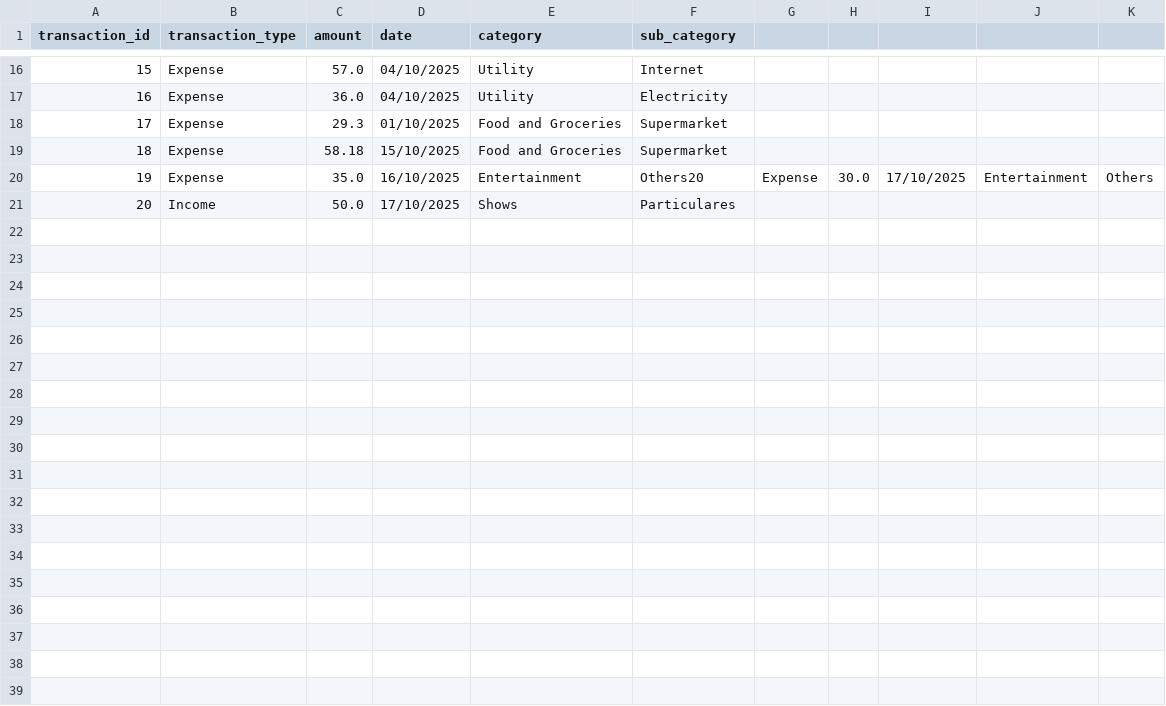
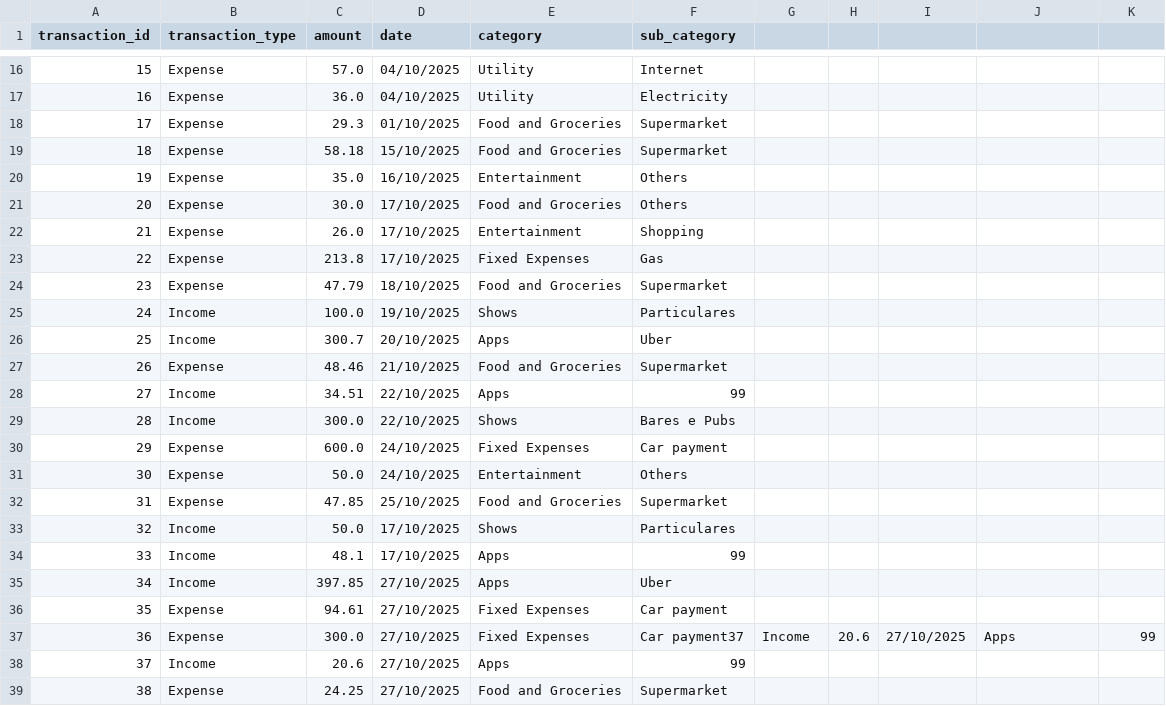
Before and after one commit to TalesAraujoo/Income_expense_control_project, a CSV file: october.csv, drawn as a sheet; only a part is shown, gaps mark what is left out; addresses are those after the commit; the diff names each change by its address in the sheet, - before the commit and + after, or states it on an @@ line.

```diff
--- a/october.csv
+++ b/october.csv
-F20 (sub_category): Others20
+F20 (sub_category): Others
-G20: Expense
+G20: (empty)
-H20: 30.0
+H20: (empty)
-I20: 17/10/2025
+I20: (empty)
-J20: Entertainment
+J20: (empty)
-K20: Others
+K20: (empty)
+row 21: 20 | Expense | 30.0 | 17/10/2025 | Food and Groceries | Others
+row 22: 21 | Expense | 26.0 | 17/10/2025 | Entertainment | Shopping
+row 23: 22 | Expense | 213.8 | 17/10/2025 | Fixed Expenses | Gas
+row 24: 23 | Expense | 47.79 | 18/10/2025 | Food and Groceries | Supermarket
+row 25: 24 | Income | 100.0 | 19/10/2025 | Shows | Particulares
+row 26: 25 | Income | 300.7 | 20/10/2025 | Apps | Uber
+row 27: 26 | Expense | 48.46 | 21/10/2025 | Food and Groceries | Supermarket
+row 28: 27 | Income | 34.51 | 22/10/2025 | Apps | 99
+row 29: 28 | Income | 300.0 | 22/10/2025 | Shows | Bares e Pubs
+row 30: 29 | Expense | 600.0 | 24/10/2025 | Fixed Expenses | Car payment
+row 31: 30 | Expense | 50.0 | 24/10/2025 | Entertainment | Others
+row 32: 31 | Expense | 47.85 | 25/10/2025 | Food and Groceries | Supermarket
@@ column A (transaction_id) renumbered in row 33 @@
+row 34: 33 | Income | 48.1 | 17/10/2025 | Apps | 99
+row 35: 34 | Income | 397.85 | 27/10/2025 | Apps | Uber
+row 36: 35 | Expense | 94.61 | 27/10/2025 | Fixed Expenses | Car payment
+row 37: 36 | Expense | 300.0 | 27/10/2025 | Fixed Expenses | Car payment37 | Income | 20.6 | 27/10/2025 | Apps | 99
+row 38: 37 | Income | 20.6 | 27/10/2025 | Apps | 99
+row 39: 38 | Expense | 24.25 | 27/10/2025 | Food and Groceries | Supermarket
```
Also changed, not shown: 1 other file.
